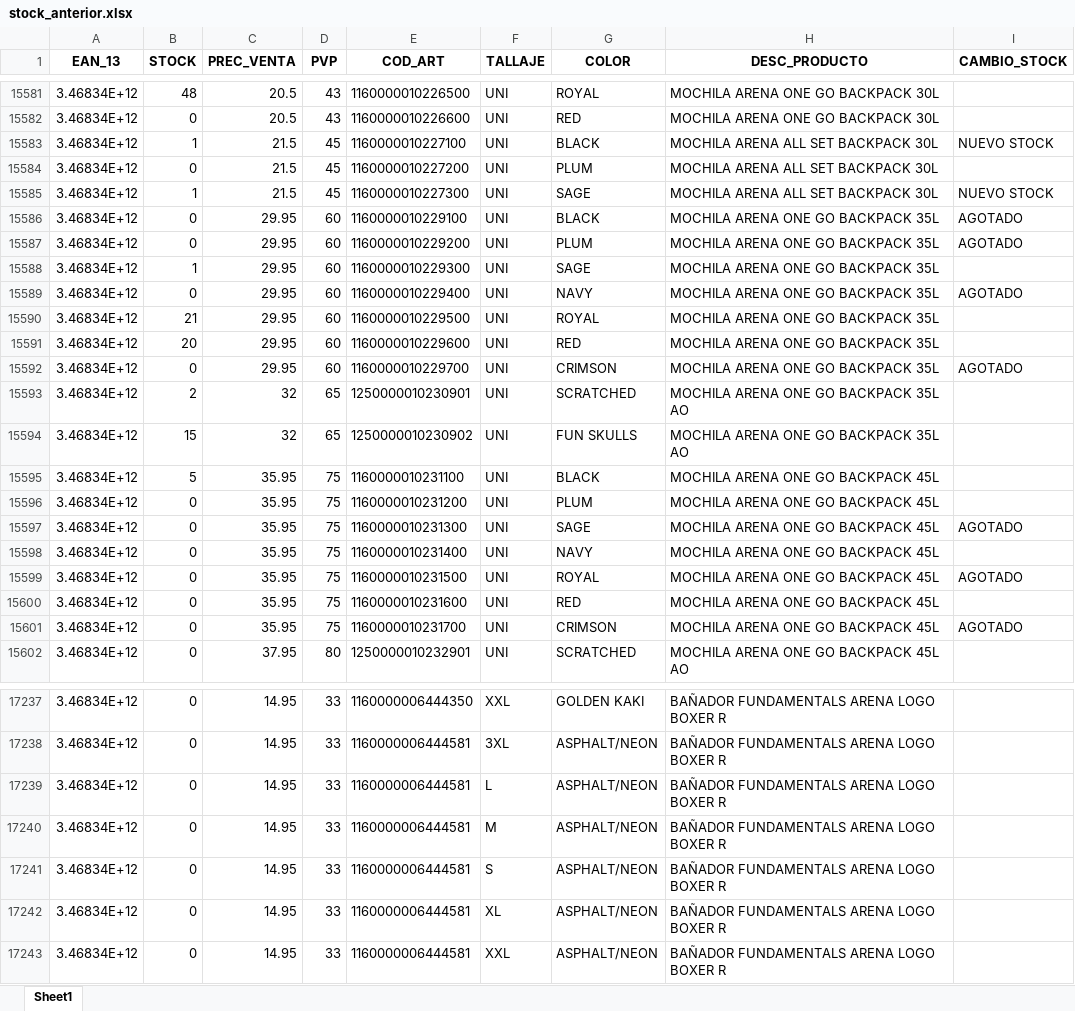
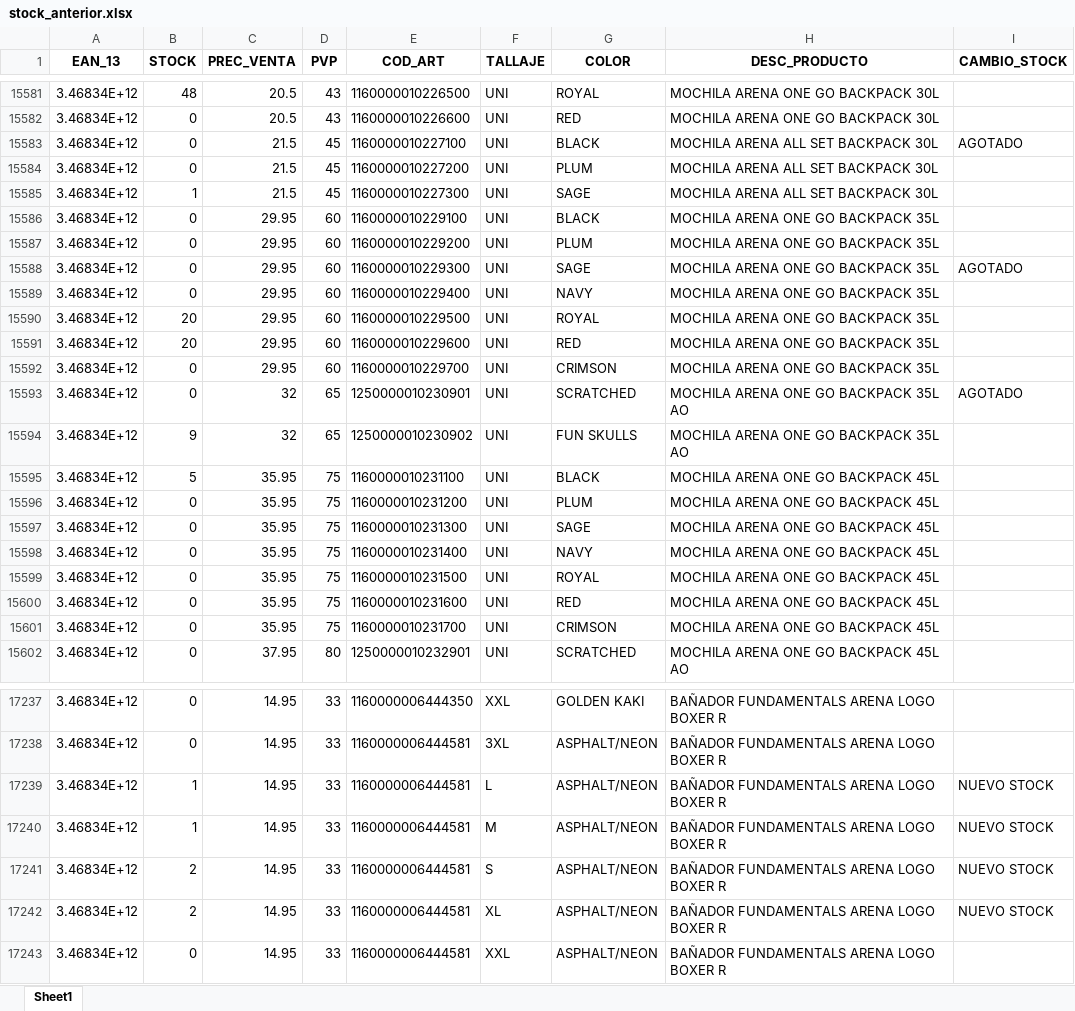
Before and after one commit to diazvjuanjo/stock_alert, an Excel workbook: stock_anterior.xlsx, sheet Sheet1, drawn as a sheet; only a part is shown, gaps mark what is left out; values as stored, in another font and other column widths than the file's, no borders; the diff covers the shown part only; the diff names each change by its address in the sheet, - before the commit and + after, or states it on an @@ line.

```diff
--- a/stock_anterior.xlsx (sheet Sheet1)
+++ b/stock_anterior.xlsx (sheet Sheet1)
-B15583 (STOCK): 1
+B15583 (STOCK): 0
-I15583 (CAMBIO_STOCK): NUEVO STOCK
+I15583 (CAMBIO_STOCK): AGOTADO
-I15585 (CAMBIO_STOCK): NUEVO STOCK
+I15585 (CAMBIO_STOCK): (empty)
-I15586:I15587 (CAMBIO_STOCK): AGOTADO
+I15586:I15587 (CAMBIO_STOCK): (empty)
-B15588 (STOCK): 1
+B15588 (STOCK): 0
-I15588 (CAMBIO_STOCK): (empty)
+I15588 (CAMBIO_STOCK): AGOTADO
-I15589 (CAMBIO_STOCK): AGOTADO
+I15589 (CAMBIO_STOCK): (empty)
-B15590 (STOCK): 21
+B15590 (STOCK): 20
-I15592 (CAMBIO_STOCK): AGOTADO
+I15592 (CAMBIO_STOCK): (empty)
-B15593 (STOCK): 2
+B15593 (STOCK): 0
-I15593 (CAMBIO_STOCK): (empty)
+I15593 (CAMBIO_STOCK): AGOTADO
-B15594 (STOCK): 15
+B15594 (STOCK): 9
-I15597 (CAMBIO_STOCK): AGOTADO
+I15597 (CAMBIO_STOCK): (empty)
-I15599 (CAMBIO_STOCK): AGOTADO
+I15599 (CAMBIO_STOCK): (empty)
-I15601 (CAMBIO_STOCK): AGOTADO
+I15601 (CAMBIO_STOCK): (empty)
-B17239:B17240 (STOCK): 0
+B17239:B17240 (STOCK): 1
-I17239:I17242 (CAMBIO_STOCK): (empty)
+I17239:I17242 (CAMBIO_STOCK): NUEVO STOCK
-B17241:B17242 (STOCK): 0
+B17241:B17242 (STOCK): 2
```
Also changed, not shown: 337 edited cells elsewhere in this sheet.
